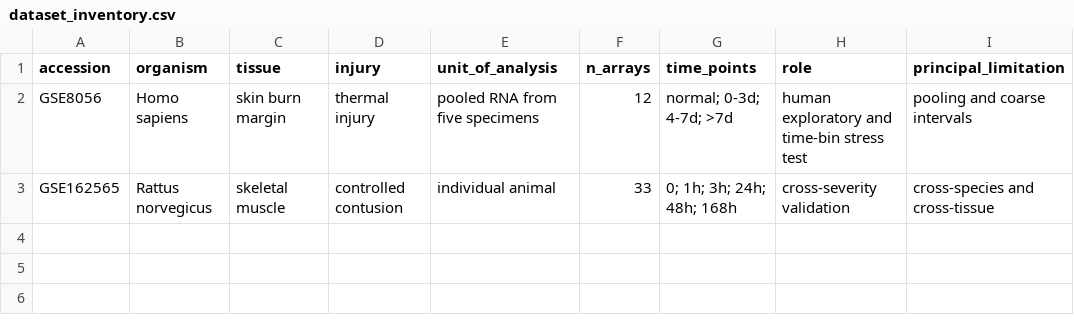
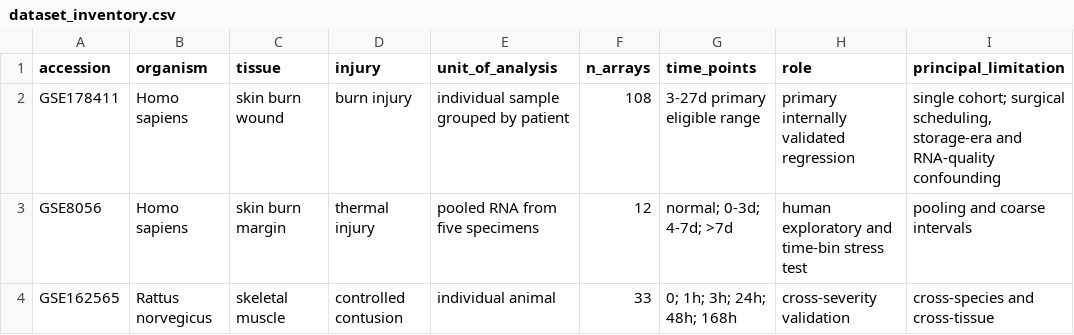
Before and after one commit to s4hra1i/chronoswound, a CSV file: data/dataset_inventory.csv, drawn as a sheet.

Commit message:
Complete sensitivity analysis and reporting audit

```diff
--- a/data/dataset_inventory.csv
+++ b/data/dataset_inventory.csv
@@ -1,2 +1,3 @@
 accession,organism,tissue,injury,unit_of_analysis,n_arrays,time_points,role,principal_limitation
+GSE178411,Homo sapiens,skin burn wound,burn injury,individual sample grouped by patient,108,"3-27d primary eligible range",primary internally validated regression,"single cohort; surgical scheduling, storage-era and RNA-quality confounding"
 GSE8056,Homo sapiens,skin burn margin,thermal injury,pooled RNA from five specimens,12,"normal; 0-3d; 4-7d; >7d",human exploratory and time-bin stress test,pooling and coarse intervals
```
Also changed, not shown: 27 other files.
